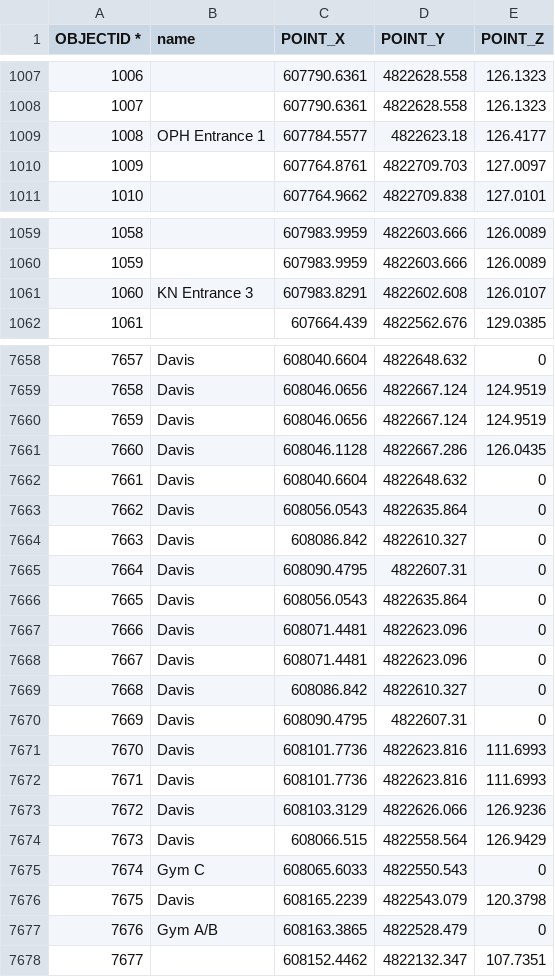
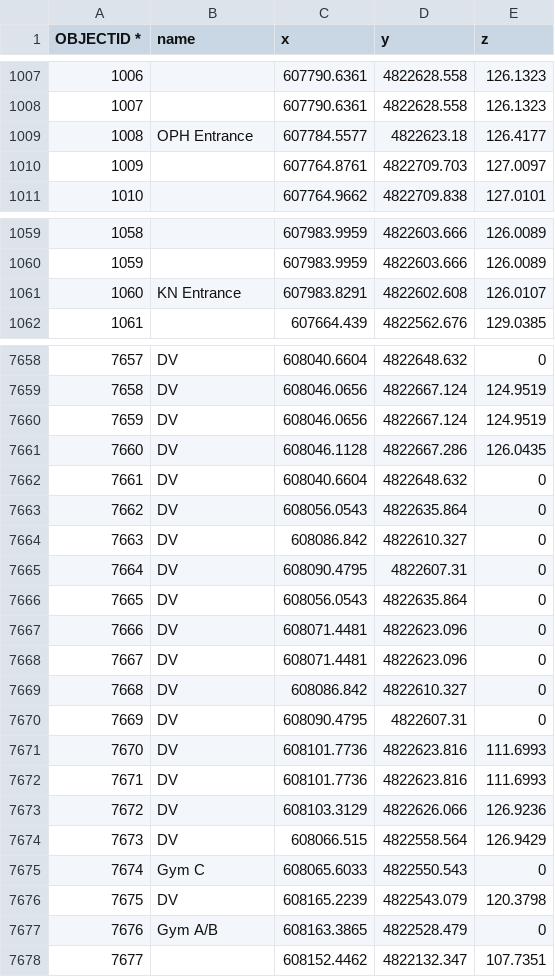
Before and after one commit to chris112255/campus-router-utm, a CSV file: points.csv, drawn as a sheet; only a part is shown, gaps mark what is left out; the diff covers the shown part only.

Commit message:
using points file now

```diff
--- a/points.csv
+++ b/points.csv
@@ -1 +1 @@
-OBJECTID *,name,POINT_X,POINT_Y,POINT_Z
+OBJECTID *,name,x,y,z
@@ -1008,3 +1008,3 @@
 1007, ,607790.6361,4822628.558,126.1323
-1008, OPH Entrance 1,607784.5577,4822623.18,126.4177
+1008, OPH Entrance,607784.5577,4822623.18,126.4177
 1009, ,607764.8761,4822709.703,127.0097
@@ -1060,3 +1060,3 @@
 1059, ,607983.9959,4822603.666,126.0089
-1060,KN Entrance 3,607983.8291,4822602.608,126.0107
+1060,KN Entrance,607983.8291,4822602.608,126.0107
 1061, ,607664.439,4822562.676,129.0385
@@ -7658,20 +7658,20 @@
-7657,Davis,608040.6604,4822648.632,0
-7658,Davis,608046.0656,4822667.124,124.9519
-7659,Davis,608046.0656,4822667.124,124.9519
-7660,Davis,608046.1128,4822667.286,126.0435
-7661,Davis,608040.6604,4822648.632,0
-7662,Davis,608056.0543,4822635.864,0
-7663,Davis,608086.842,4822610.327,0
-7664,Davis,608090.4795,4822607.31,0
-7665,Davis,608056.0543,4822635.864,0
-7666,Davis,608071.4481,4822623.096,0
-7667,Davis,608071.4481,4822623.096,0
-7668,Davis,608086.842,4822610.327,0
-7669,Davis,608090.4795,4822607.31,0
-7670,Davis,608101.7736,4822623.816,111.6993
-7671,Davis,608101.7736,4822623.816,111.6993
-7672,Davis,608103.3129,4822626.066,126.9236
-7673,Davis,608066.515,4822558.564,126.9429
+7657,DV,608040.6604,4822648.632,0
+7658,DV,608046.0656,4822667.124,124.9519
+7659,DV,608046.0656,4822667.124,124.9519
+7660,DV,608046.1128,4822667.286,126.0435
+7661,DV,608040.6604,4822648.632,0
+7662,DV,608056.0543,4822635.864,0
+7663,DV,608086.842,4822610.327,0
+7664,DV,608090.4795,4822607.31,0
+7665,DV,608056.0543,4822635.864,0
+7666,DV,608071.4481,4822623.096,0
+7667,DV,608071.4481,4822623.096,0
+7668,DV,608086.842,4822610.327,0
+7669,DV,608090.4795,4822607.31,0
+7670,DV,608101.7736,4822623.816,111.6993
+7671,DV,608101.7736,4822623.816,111.6993
+7672,DV,608103.3129,4822626.066,126.9236
+7673,DV,608066.515,4822558.564,126.9429
 7674,Gym C,608065.6033,4822550.543,0
-7675,Davis,608165.2239,4822543.079,120.3798
+7675,DV,608165.2239,4822543.079,120.3798
 7676,Gym A/B,608163.3865,4822528.479,0
```
Also changed, not shown: 74 edited cells elsewhere in this file, 2 other files.
